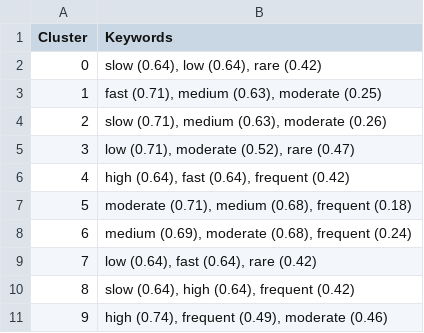
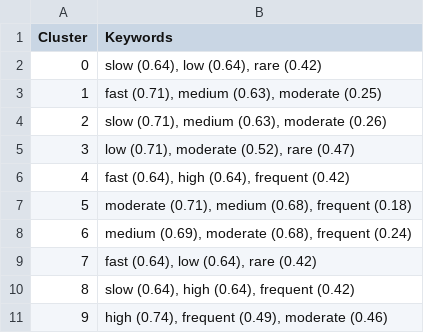
Before and after one commit to Princeadhi123/Study-2-PhD, a CSV file: narrative_embedding_clustering/outputs/template_A/all_MiniLM_L6_v2/cluster_keywords_tfidf.csv, drawn as a sheet.

```diff
--- a/narrative_embedding_clustering/outputs/template_A/all_MiniLM_L6_v2/cluster_keywords_tfidf.csv
+++ b/narrative_embedding_clustering/outputs/template_A/all_MiniLM_L6_v2/cluster_keywords_tfidf.csv
@@ -5,6 +5,6 @@ Cluster,Keywords
 3,"low (0.71), moderate (0.52), rare (0.47)"
-4,"high (0.64), fast (0.64), frequent (0.42)"
+4,"fast (0.64), high (0.64), frequent (0.42)"
 5,"moderate (0.71), medium (0.68), frequent (0.18)"
 6,"medium (0.69), moderate (0.68), frequent (0.24)"
-7,"low (0.64), fast (0.64), rare (0.42)"
+7,"fast (0.64), low (0.64), rare (0.42)"
 8,"slow (0.64), high (0.64), frequent (0.42)"
```
Also changed, not shown: narrative_embedding_clustering/outputs/template_A/all_MiniLM_L6_v2/model_results_narrative.csv, narrative_embedding_clustering/outputs/template_A/all_mpnet_base_v2/model_results_narrative.csv, 40 other files.
